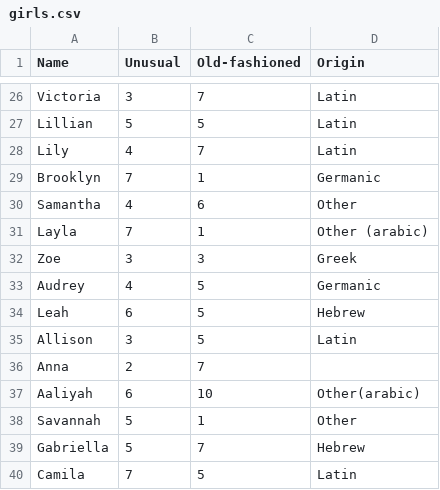
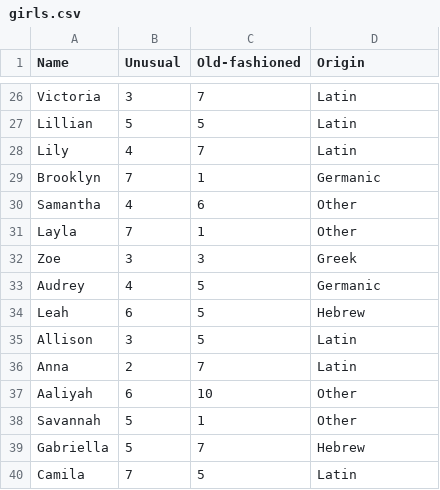
Before and after one commit to annabelleg/APCSProject, a CSV file: girls.csv, drawn as a sheet; only a part is shown, gaps mark what is left out.

Commit message:
Update girls.csv

```diff
--- a/girls.csv
+++ b/girls.csv
@@ -30,3 +30,3 @@ Brooklyn, 7, 1,Germanic
 Samantha, 4, 6,Other
-Layla, 7, 1,Other (arabic)
+Layla, 7, 1,Other
 Zoe, 3, 3,Greek
@@ -35,4 +35,4 @@ Leah, 6, 5,Hebrew
 Allison, 3, 5,Latin
-Anna, 2, 7,
-Aaliyah, 6,10,Other(arabic)
+Anna, 2, 7,Latin
+Aaliyah, 6,10,Other
 Savannah, 5, 1,Other
```
